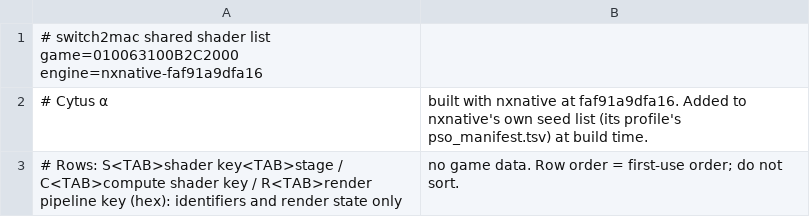
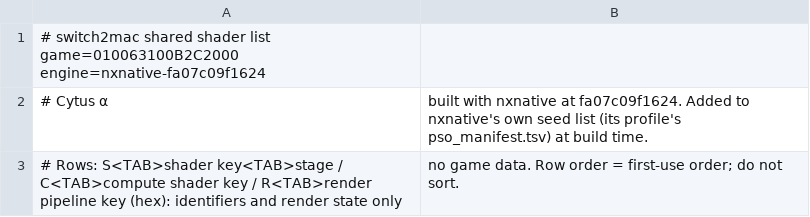
Before and after one commit to IT-Kwj/hermit, a TSV file: games/cytus/shader_list.tsv, drawn as a sheet.

```diff
--- a/games/cytus/shader_list.tsv
+++ b/games/cytus/shader_list.tsv
@@ -1,3 +1,3 @@
-# switch2mac shared shader list	game=010063100B2C2000	engine=nxnative-faf91a9dfa16
-# Cytus α, built with nxnative at faf91a9dfa16. Added to nxnative's own seed list (its profile's pso_manifest.tsv) at build time.
+# switch2mac shared shader list	game=010063100B2C2000	engine=nxnative-fa07c09f1624
+# Cytus α, built with nxnative at fa07c09f1624. Added to nxnative's own seed list (its profile's pso_manifest.tsv) at build time.
 # Rows: S<TAB>shader key<TAB>stage / C<TAB>compute shader key / R<TAB>render pipeline key (hex): identifiers and render state only, no game data. Row order = first-use order; do not sort.
```
Also changed, not shown: 2 other files.
